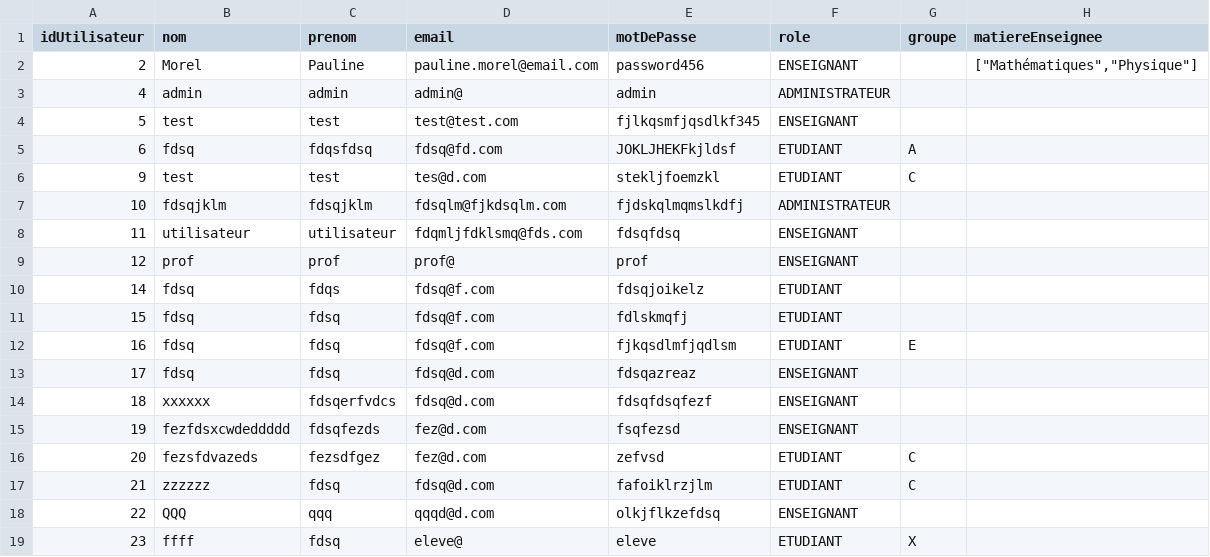
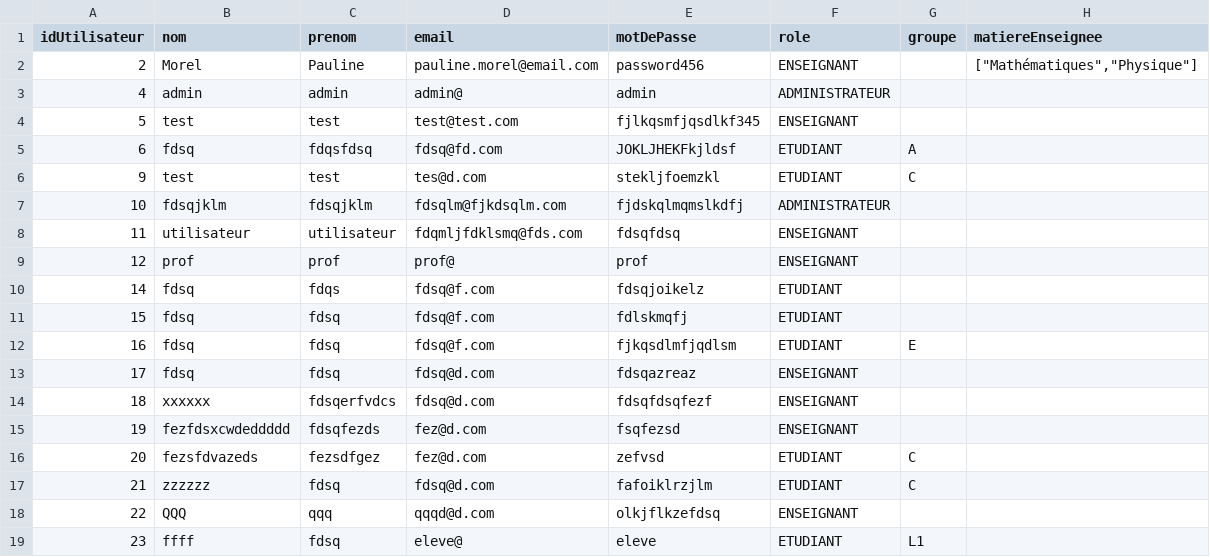
Before and after one commit to ffblan74/ProjetJava, a CSV file: src/main/resources/projet/csv/utilisateurs.csv, drawn as a sheet.

```diff
--- a/src/main/resources/projet/csv/utilisateurs.csv
+++ b/src/main/resources/projet/csv/utilisateurs.csv
@@ -18,2 +18,2 @@ idUtilisateur;nom;prenom;email;motDePasse;role;groupe;matiereEnseignee
 22;QQQ;qqq;qqqd@d.com;olkjflkzefdsq;ENSEIGNANT;;;
-23;ffff;fdsq;eleve@;eleve;ETUDIANT;X;;
+23;ffff;fdsq;eleve@;eleve;ETUDIANT;L1;;
```
Also changed, not shown: 5 other files.
